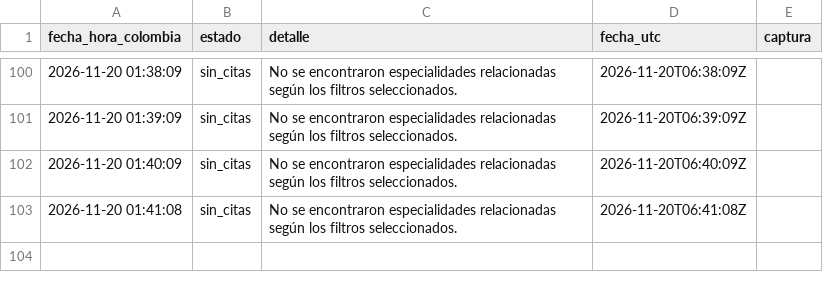
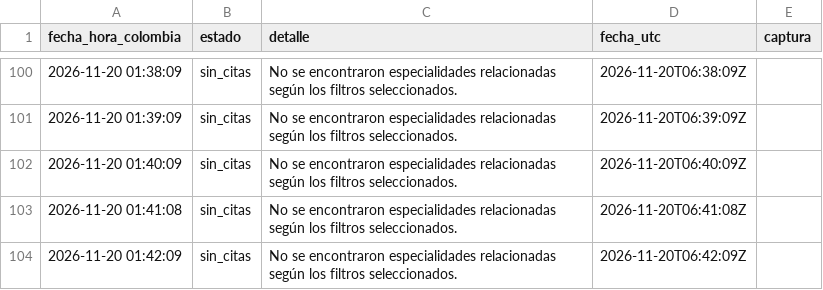
Before and after one commit to nataavila1407-maker/citas-dian, a CSV file: registro-2026-11-20.csv, drawn as a sheet; only a part is shown, gaps mark what is left out; the diff names each change by its address in the sheet, - before the commit and + after, or states it on an @@ line.

Commit message:
Consulta 2026-11-20 01:42:54: sin_citas

```diff
--- a/registro-2026-11-20.csv
+++ b/registro-2026-11-20.csv
+row 104: 2026-11-20 01:42:09 | sin_citas | No se encontraron especialidades relacionadas según los filtros seleccionados. | 2026-11-20T06:42:09Z
```
